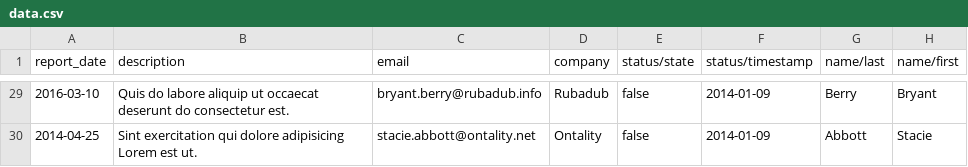
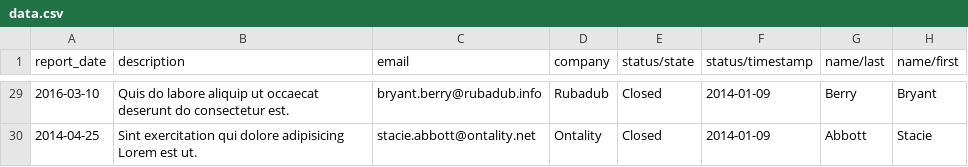
Before and after one commit to seanmavley/ud.swd-corporate-dashboard, a CSV file: app/data/view3/data.csv, drawn as a sheet; only a part is shown, gaps mark what is left out; the diff covers the shown part only.

Commit message:
added closed timestamp and showing

```diff
--- a/app/data/view3/data.csv
+++ b/app/data/view3/data.csv
@@ -29,2 +29,2 @@ report_date,description,email,company,status/state,status/timestamp,name/last,na
-2016-03-10,Quis do labore aliquip ut occaecat deserunt do consectetur est.,bryant.berry@rubadub.info,Rubadub,false,2014-01-09,Berry,Bryant
-2014-04-25,Sint exercitation qui dolore adipisicing Lorem est ut.,stacie.abbott@ontality.net,Ontality,false,2014-01-09,Abbott,Stacie
+2016-03-10,Quis do labore aliquip ut occaecat deserunt do consectetur est.,bryant.berry@rubadub.info,Rubadub,Closed,2014-01-09,Berry,Bryant
+2014-04-25,Sint exercitation qui dolore adipisicing Lorem est ut.,stacie.abbott@ontality.net,Ontality,Closed,2014-01-09,Abbott,Stacie
```
Also changed, not shown: 28 edited cells elsewhere in this file, 1 other file.
